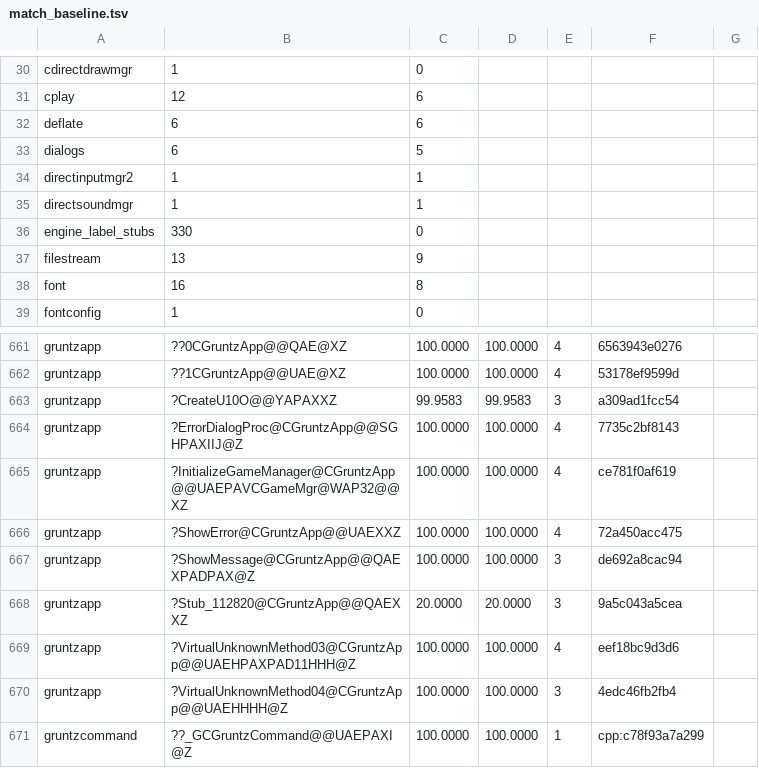
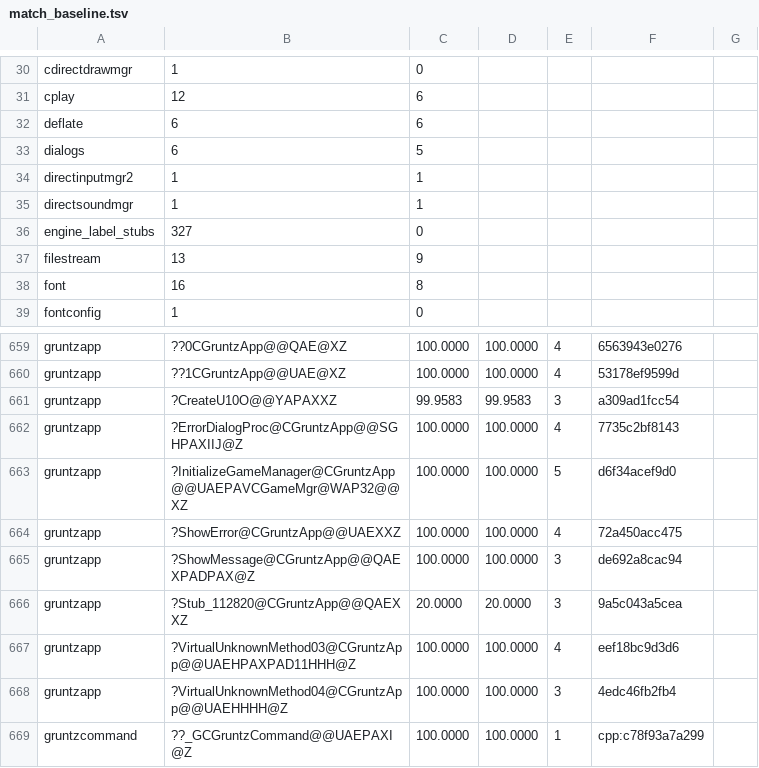
Before and after one commit to sushi-shi/gruntz-decomp, a TSV file: config/match_baseline.tsv, drawn as a sheet; only a part is shown, gaps mark what is left out; the diff covers the shown part only.

```diff
--- a/config/match_baseline.tsv
+++ b/config/match_baseline.tsv
@@ -35,3 +35,3 @@ directinputmgr2	1	1
 directsoundmgr	1	1
-engine_label_stubs	330	0
+engine_label_stubs	327	0
 filestream	13	9
@@ -664,3 +662,3 @@ gruntzapp	?CreateU10O@@YAPAXXZ	99.9583	99.9583	3	a309ad1fcc54
 gruntzapp	?ErrorDialogProc@CGruntzApp@@SGHPAXIIJ@Z	100.0000	100.0000	4	7735c2bf8143
-gruntzapp	?InitializeGameManager@CGruntzApp@@UAEPAVCGameMgr@WAP32@@XZ	100.0000	100.0000	4	ce781f0af619
+gruntzapp	?InitializeGameManager@CGruntzApp@@UAEPAVCGameMgr@WAP32@@XZ	100.0000	100.0000	5	d6f34acef9d0
 gruntzapp	?ShowError@CGruntzApp@@UAEXXZ	100.0000	100.0000	4	72a450acc475
```
Also changed, not shown: 4 added rows and 3 removed rows elsewhere in this file, 8 other files.
